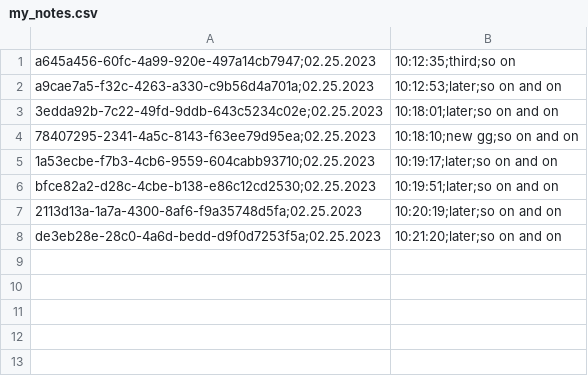
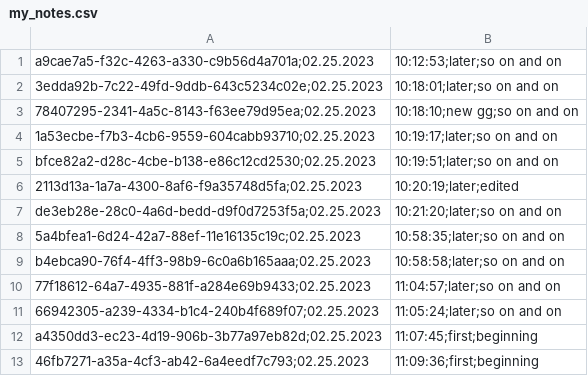
Before and after one commit to akostin84/geek_brains_attestation, a CSV file: my_notes.csv, drawn as a sheet.

```diff
--- a/my_notes.csv
+++ b/my_notes.csv
@@ -1,2 +1 @@
-a645a456-60fc-4a99-920e-497a14cb7947;02.25.2023, 10:12:35;third;so on
 a9cae7a5-f32c-4263-a330-c9b56d4a701a;02.25.2023, 10:12:53;later;so on and on
@@ -6,3 +5,9 @@ a9cae7a5-f32c-4263-a330-c9b56d4a701a;02.25.2023, 10:12:53;later;so on and on
 bfce82a2-d28c-4cbe-b138-e86c12cd2530;02.25.2023, 10:19:51;later;so on and on
-2113d13a-1a7a-4300-8af6-f9a35748d5fa;02.25.2023, 10:20:19;later;so on and on
+2113d13a-1a7a-4300-8af6-f9a35748d5fa;02.25.2023, 10:20:19;later;edited
 de3eb28e-28c0-4a6d-bedd-d9f0d7253f5a;02.25.2023, 10:21:20;later;so on and on
+5a4bfea1-6d24-42a7-88ef-11e16135c19c;02.25.2023, 10:58:35;later;so on and on
+b4ebca90-76f4-4ff3-98b9-6c0a6b165aaa;02.25.2023, 10:58:58;later;so on and on
+77f18612-64a7-4935-881f-a284e69b9433;02.25.2023, 11:04:57;later;so on and on
+66942305-a239-4334-b1c4-240b4f689f07;02.25.2023, 11:05:24;later;so on and on
+a4350dd3-ec23-4d19-906b-3b77a97eb82d;02.25.2023, 11:07:45;first;beginning
+46fb7271-a35a-4cf3-ab42-6a4eedf7c793;02.25.2023, 11:09:36;first;beginning
```
Also changed, not shown: 1 other file.
